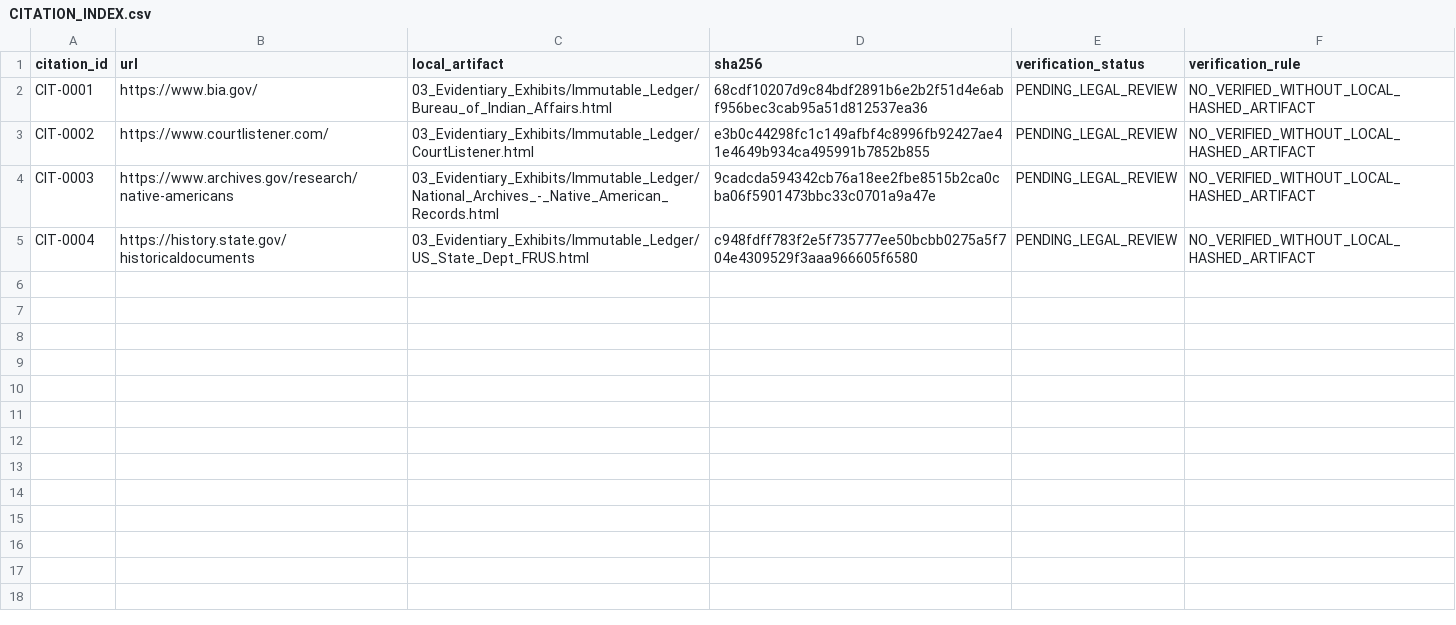
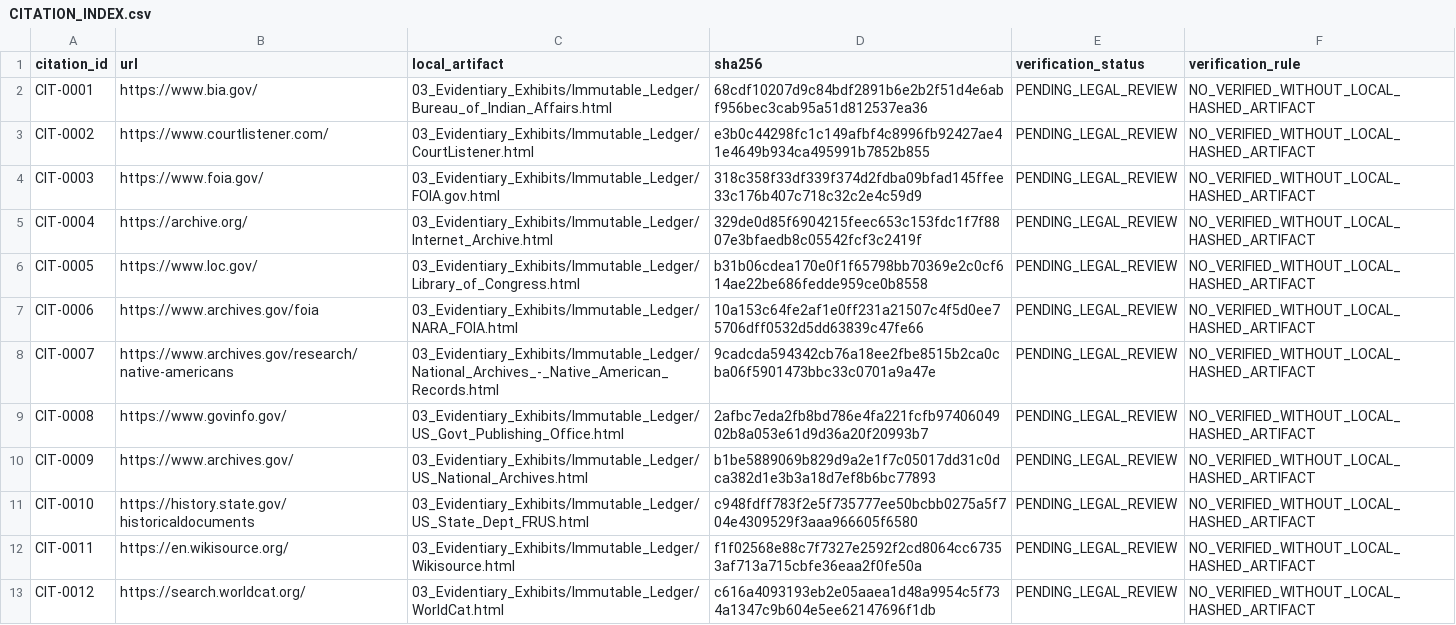
Before and after one commit to GlobalRestitutionAlliance/turtle-island-us-wa-tulalip-tribes-of-washington-master-litigation, a CSV file: 03_Evidentiary_Exhibits/CITATION_INDEX.csv, drawn as a sheet.

Commit message:
Batch 2b: harvest expanded sources, citations, manifests

```diff
--- a/03_Evidentiary_Exhibits/CITATION_INDEX.csv
+++ b/03_Evidentiary_Exhibits/CITATION_INDEX.csv
@@ -3,3 +3,11 @@ CIT-0001,https://www.bia.gov/,03_Evidentiary_Exhibits/Immutable_Ledger/Bureau_of
 CIT-0002,https://www.courtlistener.com/,03_Evidentiary_Exhibits/Immutable_Ledger/CourtListener.html,e3b0c44298fc1c149afbf4c8996fb92427ae41e4649b934ca495991b7852b855,PENDING_LEGAL_REVIEW,NO_VERIFIED_WITHOUT_LOCAL_HASHED_ARTIFACT
-CIT-0003,https://www.archives.gov/research/native-americans,03_Evidentiary_Exhibits/Immutable_Ledger/National_Archives_-_Native_American_Records.html,9cadcda594342cb76a18ee2fbe8515b2ca0cba06f5901473bbc33c0701a9a47e,PENDING_LEGAL_REVIEW,NO_VERIFIED_WITHOUT_LOCAL_HASHED_ARTIFACT
-CIT-0004,https://history.state.gov/historicaldocuments,03_Evidentiary_Exhibits/Immutable_Ledger/US_State_Dept_FRUS.html,c948fdff783f2e5f735777ee50bcbb0275a5f704e4309529f3aaa966605f6580,PENDING_LEGAL_REVIEW,NO_VERIFIED_WITHOUT_LOCAL_HASHED_ARTIFACT
+CIT-0003,https://www.foia.gov/,03_Evidentiary_Exhibits/Immutable_Ledger/FOIA.gov.html,318c358f33df339f374d2fdba09bfad145ffee33c176b407c718c32c2e4c59d9,PENDING_LEGAL_REVIEW,NO_VERIFIED_WITHOUT_LOCAL_HASHED_ARTIFACT
+CIT-0004,https://archive.org/,03_Evidentiary_Exhibits/Immutable_Ledger/Internet_Archive.html,329de0d85f6904215feec653c153fdc1f7f8807e3bfaedb8c05542fcf3c2419f,PENDING_LEGAL_REVIEW,NO_VERIFIED_WITHOUT_LOCAL_HASHED_ARTIFACT
+CIT-0005,https://www.loc.gov/,03_Evidentiary_Exhibits/Immutable_Ledger/Library_of_Congress.html,b31b06cdea170e0f1f65798bb70369e2c0cf614ae22be686fedde959ce0b8558,PENDING_LEGAL_REVIEW,NO_VERIFIED_WITHOUT_LOCAL_HASHED_ARTIFACT
+CIT-0006,https://www.archives.gov/foia,03_Evidentiary_Exhibits/Immutable_Ledger/NARA_FOIA.html,10a153c64fe2af1e0ff231a21507c4f5d0ee75706dff0532d5dd63839c47fe66,PENDING_LEGAL_REVIEW,NO_VERIFIED_WITHOUT_LOCAL_HASHED_ARTIFACT
+CIT-0007,https://www.archives.gov/research/native-americans,03_Evidentiary_Exhibits/Immutable_Ledger/National_Archives_-_Native_American_Records.html,9cadcda594342cb76a18ee2fbe8515b2ca0cba06f5901473bbc33c0701a9a47e,PENDING_LEGAL_REVIEW,NO_VERIFIED_WITHOUT_LOCAL_HASHED_ARTIFACT
+CIT-0008,https://www.govinfo.gov/,03_Evidentiary_Exhibits/Immutable_Ledger/US_Govt_Publishing_Office.html,2afbc7eda2fb8bd786e4fa221fcfb9740604902b8a053e61d9d36a20f20993b7,PENDING_LEGAL_REVIEW,NO_VERIFIED_WITHOUT_LOCAL_HASHED_ARTIFACT
+CIT-0009,https://www.archives.gov/,03_Evidentiary_Exhibits/Immutable_Ledger/US_National_Archives.html,b1be5889069b829d9a2e1f7c05017dd31c0dca382d1e3b3a18d7ef8b6bc77893,PENDING_LEGAL_REVIEW,NO_VERIFIED_WITHOUT_LOCAL_HASHED_ARTIFACT
+CIT-0010,https://history.state.gov/historicaldocuments,03_Evidentiary_Exhibits/Immutable_Ledger/US_State_Dept_FRUS.html,c948fdff783f2e5f735777ee50bcbb0275a5f704e4309529f3aaa966605f6580,PENDING_LEGAL_REVIEW,NO_VERIFIED_WITHOUT_LOCAL_HASHED_ARTIFACT
+CIT-0011,https://en.wikisource.org/,03_Evidentiary_Exhibits/Immutable_Ledger/Wikisource.html,f1f02568e88c7f7327e2592f2cd8064cc67353af713a715cbfe36eaa2f0fe50a,PENDING_LEGAL_REVIEW,NO_VERIFIED_WITHOUT_LOCAL_HASHED_ARTIFACT
+CIT-0012,https://search.worldcat.org/,03_Evidentiary_Exhibits/Immutable_Ledger/WorldCat.html,c616a4093193eb2e05aaea1d48a9954c5f734a1347c9b604e5ee62147696f1db,PENDING_LEGAL_REVIEW,NO_VERIFIED_WITHOUT_LOCAL_HASHED_ARTIFACT
```
Also changed, not shown: 32 other files.
